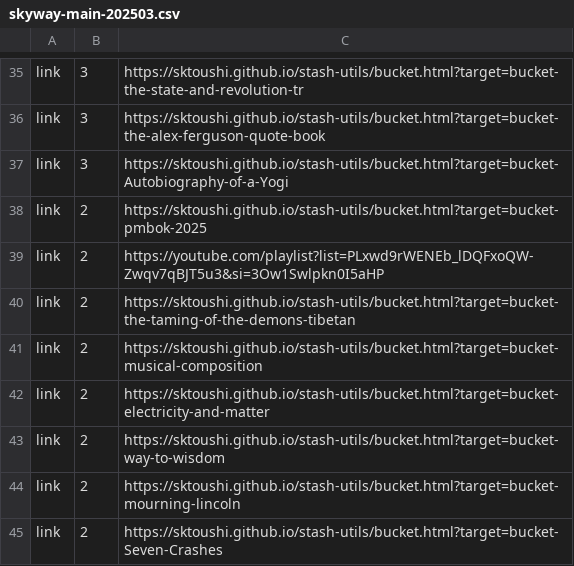
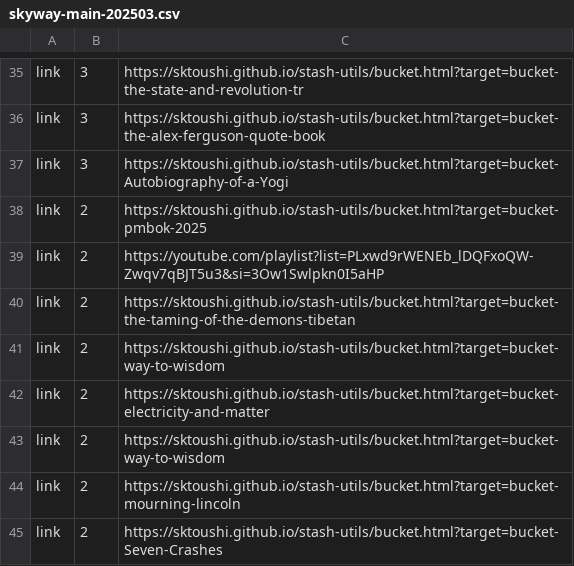
Before and after one commit to sktoushi/stash-utils, a CSV file: skyway-main-202503.csv, drawn as a sheet; only a part is shown, gaps mark what is left out.

Commit message:
Update skyway-main-202503.csv

```diff
--- a/skyway-main-202503.csv
+++ b/skyway-main-202503.csv
@@ -40,3 +40,3 @@ link,2,https://youtube.com/playlist?list=PLxwd9rWENEb_lDQFxoQW-Zwqv7qBJT5u3&si=3
 link,2,https://sktoushi.github.io/stash-utils/bucket.html?target=bucket-the-taming-of-the-demons-tibetan
-link,2,https://sktoushi.github.io/stash-utils/bucket.html?target=bucket-musical-composition
+link,2,https://sktoushi.github.io/stash-utils/bucket.html?target=bucket-way-to-wisdom
 link,2,https://sktoushi.github.io/stash-utils/bucket.html?target=bucket-electricity-and-matter
```
